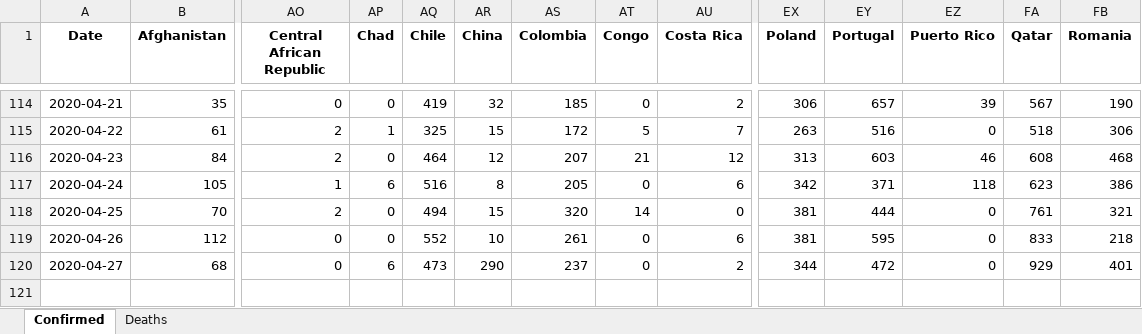
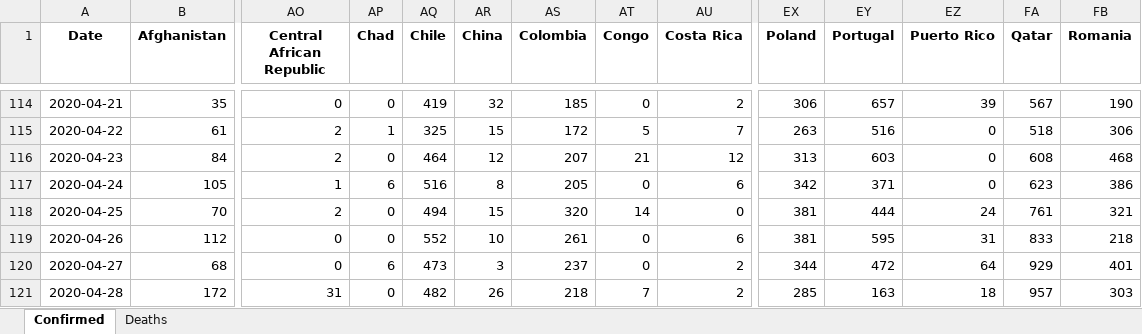
Before and after one commit to maisammusthafa/covid-19, an Excel workbook: ecdc_csv/data/ecdc_csv_diff.xlsx, sheet Confirmed, drawn as a sheet; only a part is shown, gaps mark what is left out; values as stored, in another font and other column widths than the file's, no borders; rows hold the shown columns only; the diff names each change by its address in the sheet, - before the commit and + after, or states it on an @@ line.

```diff
--- a/ecdc_csv/data/ecdc_csv_diff.xlsx (sheet Confirmed)
+++ b/ecdc_csv/data/ecdc_csv_diff.xlsx (sheet Confirmed)
-EZ116 (Puerto Rico): 46
+EZ116 (Puerto Rico): 0
-EZ117 (Puerto Rico): 118
+EZ117 (Puerto Rico): 0
-EZ118 (Puerto Rico): 0
+EZ118 (Puerto Rico): 24
-EZ119 (Puerto Rico): 0
+EZ119 (Puerto Rico): 31
-AR120 (China): 290
+AR120 (China): 3
-EZ120 (Puerto Rico): 0
+EZ120 (Puerto Rico): 64
+row 121: 2020-04-28 | 172 | 31 | 0 | 482 | 26 | 218 | 7 | 2 | 285 | 163 | 18 | 957 | 303
```
Also changed, not shown: sheet Deaths, ecdc_csv/data/ecdc_csv_total.xlsx, jhu_gis/data/jhu_gis_diff.xlsx, 5 other files.
